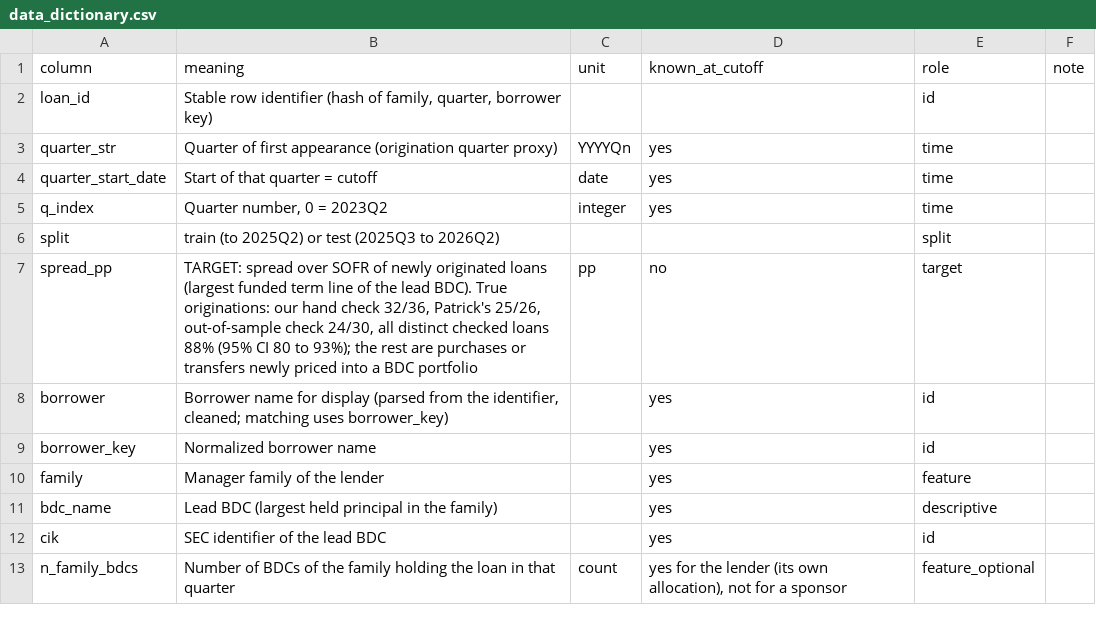
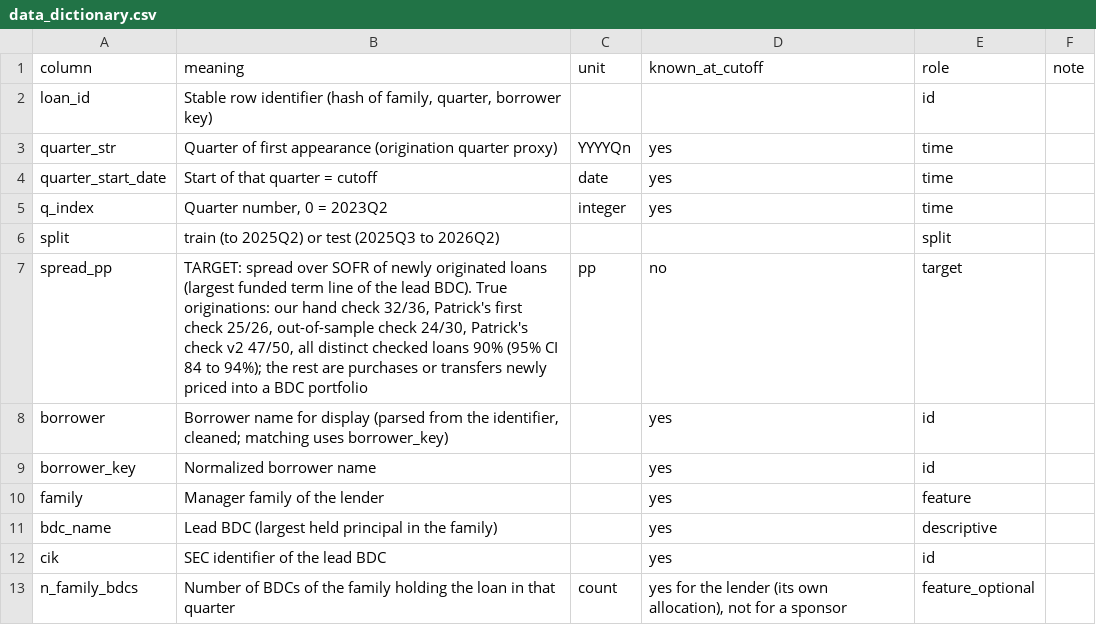
Before and after one commit to NeilErtl/DSF_Project, a CSV file: data/processed/data_dictionary.csv, drawn as a sheet; only a part is shown.

Commit message:
Hand check v2: 50 loans of the final dataset (D55)
I checked 50 loans drawn from loans.csv (seed 2027, stratified by family, excluding all earlier checks): 47 of 50 originated in the quarter (94%, 95% CI 84 to 98%). All checks combined: 127 of 141 = 90% (95% CI 84 to 94%). Notebook 01 reads the new file in steps 15e/15g; headline numbers follow on the next run of notebook 01.

```diff
--- a/data/processed/data_dictionary.csv
+++ b/data/processed/data_dictionary.csv
@@ -6,3 +6,3 @@ q_index,"Quarter number, 0 = 2023Q2",integer,yes,time,
 split,train (to 2025Q2) or test (2025Q3 to 2026Q2),,,split,
-spread_pp,"TARGET: spread over SOFR of newly originated loans (largest funded term line of the lead BDC). True originations: our hand check 32/36, Patrick's 25/26, out-of-sample check 24/30, all distinct checked loans 88% (95% CI 80 to 93%); the rest are purchases or transfers newly priced into a BDC portfolio",pp,no,target,
+spread_pp,"TARGET: spread over SOFR of newly originated loans (largest funded term line of the lead BDC). True originations: our hand check 32/36, Patrick's first check 25/26, out-of-sample check 24/30, Patrick's check v2 47/50, all distinct checked loans 90% (95% CI 84 to 94%); the rest are purchases or transfers newly priced into a BDC portfolio",pp,no,target,
 borrower,"Borrower name for display (parsed from the identifier, cleaned; matching uses borrower_key)",,yes,id,
```
Also changed, not shown: 9 other files.
